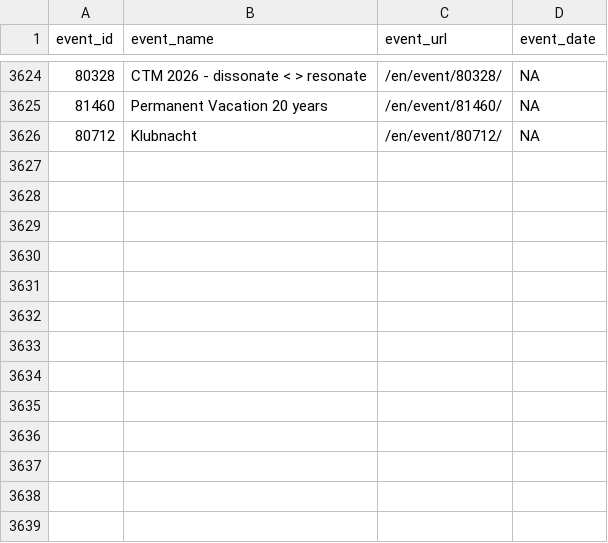
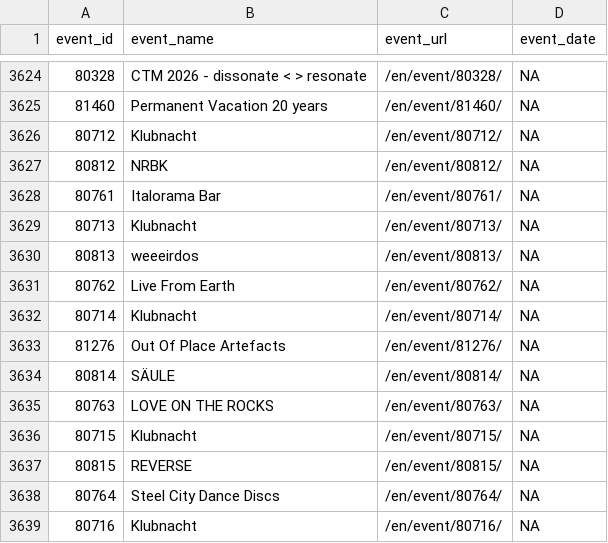
Before and after one commit to ewenme/berghain, a CSV file: data/events.csv, drawn as a sheet; only a part is shown, gaps mark what is left out; the diff names each change by its address in the sheet, - before the commit and + after, or states it on an @@ line.

```diff
--- a/data/events.csv
+++ b/data/events.csv
+row 3627: 80812 | NRBK | /en/event/80812/ | NA
+row 3628: 80761 | Italorama Bar | /en/event/80761/ | NA
+row 3629: 80713 | Klubnacht | /en/event/80713/ | NA
+row 3630: 80813 | weeeirdos | /en/event/80813/ | NA
+row 3631: 80762 | Live From Earth | /en/event/80762/ | NA
+row 3632: 80714 | Klubnacht | /en/event/80714/ | NA
+row 3633: 81276 | Out Of Place Artefacts | /en/event/81276/ | NA
+row 3634: 80814 | SÄULE | /en/event/80814/ | NA
+row 3635: 80763 | LOVE ON THE ROCKS | /en/event/80763/ | NA
+row 3636: 80715 | Klubnacht | /en/event/80715/ | NA
+row 3637: 80815 | REVERSE | /en/event/80815/ | NA
+row 3638: 80764 | Steel City Dance Discs | /en/event/80764/ | NA
+row 3639: 80716 | Klubnacht | /en/event/80716/ | NA
```
Also changed, not shown: 1 other file.
